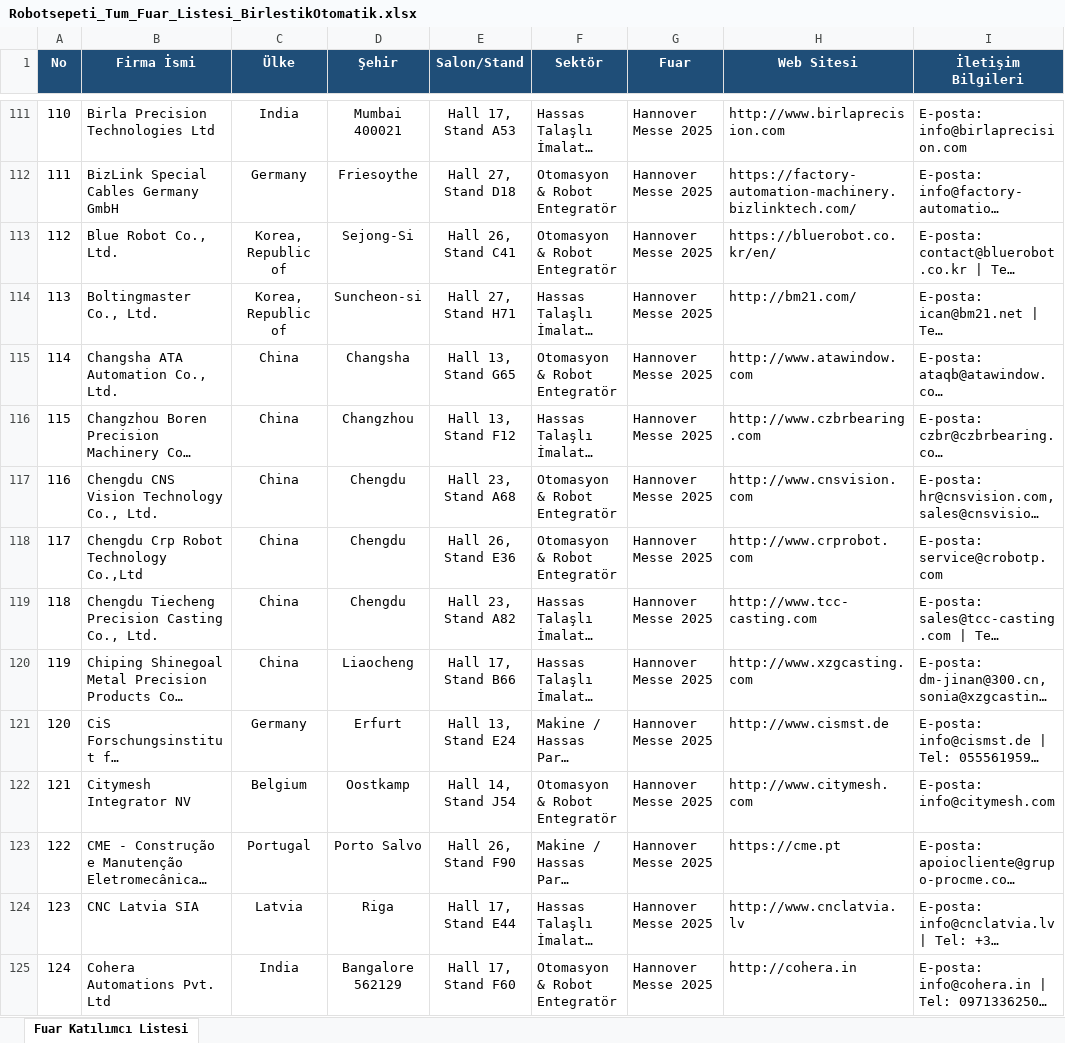
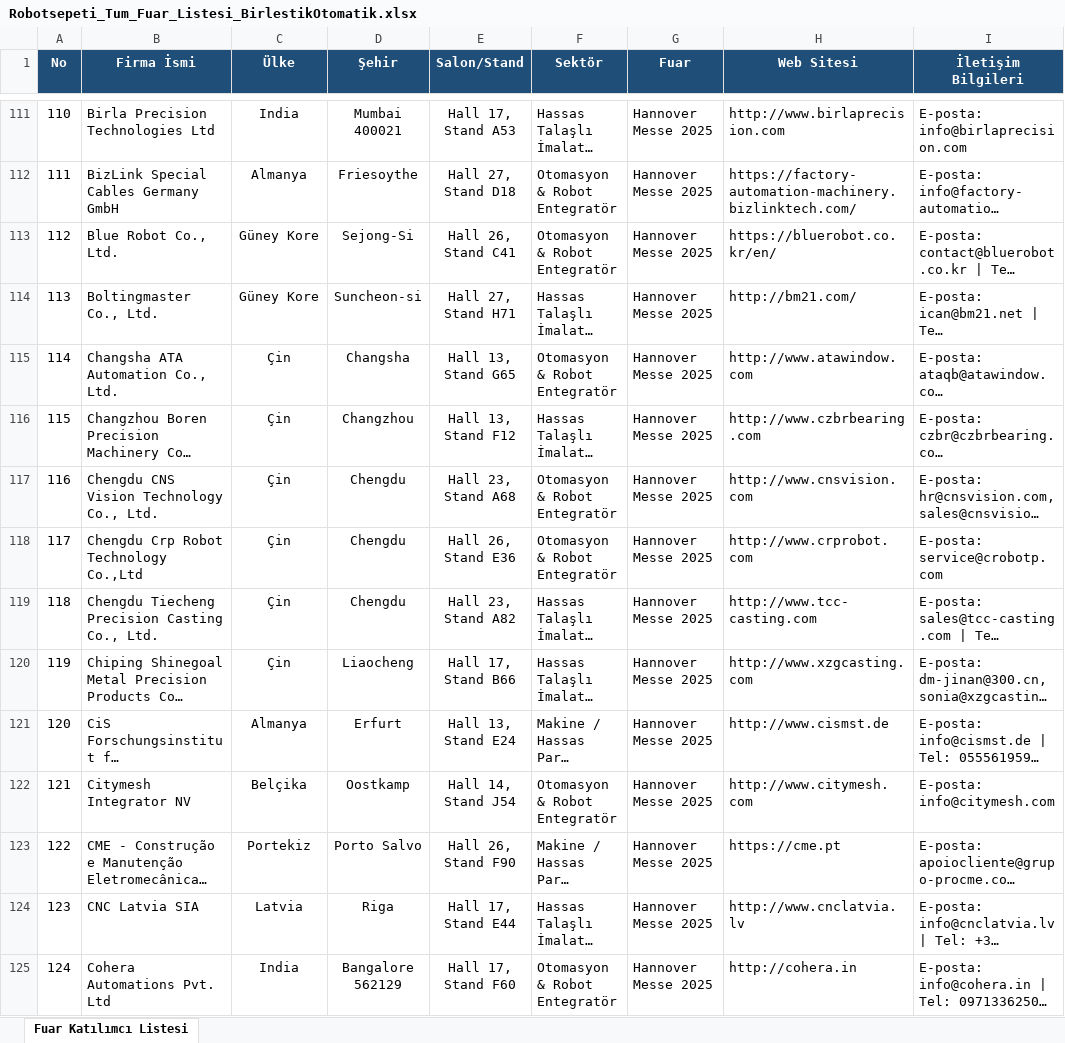
Before and after one commit to AhmetSoz/skanopt, an Excel workbook: fuardan firma bulma/Robotsepeti_Tum_Fuar_Listesi_BirlestikOtomatik.xlsx, sheet Fuar Katılımcı Listesi, drawn as a sheet; only a part is shown, gaps mark what is left out; long unchanged cells end in …; values as stored, in another font and other column widths than the file's, no borders; the diff covers the shown part only; the diff names each change by its address in the sheet, - before the commit and + after, or states it on an @@ line.

```diff
--- a/fuardan firma bulma/Robotsepeti_Tum_Fuar_Listesi_BirlestikOtomatik.xlsx (sheet Fuar Katılımcı Listesi)
+++ b/fuardan firma bulma/Robotsepeti_Tum_Fuar_Listesi_BirlestikOtomatik.xlsx (sheet Fuar Katılımcı Listesi)
-C112 (Ülke): Germany
+C112 (Ülke): Almanya
-C113:C114 (Ülke): Korea, Republic of
+C113:C114 (Ülke): Güney Kore
-C115:C120 (Ülke): China
+C115:C120 (Ülke): Çin
-C121 (Ülke): Germany
+C121 (Ülke): Almanya
-C122 (Ülke): Belgium
+C122 (Ülke): Belçika
-C123 (Ülke): Portugal
+C123 (Ülke): Portekiz
```
Also changed, not shown: 302 edited cells elsewhere in this sheet, 2 other files.
